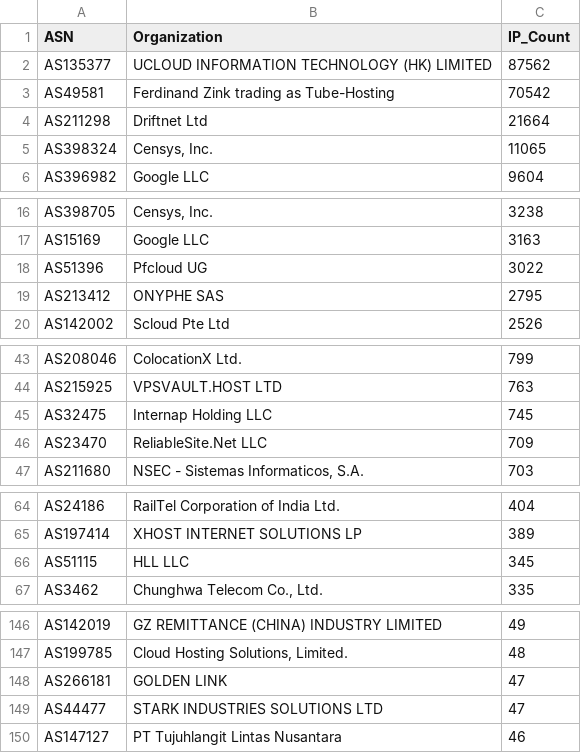
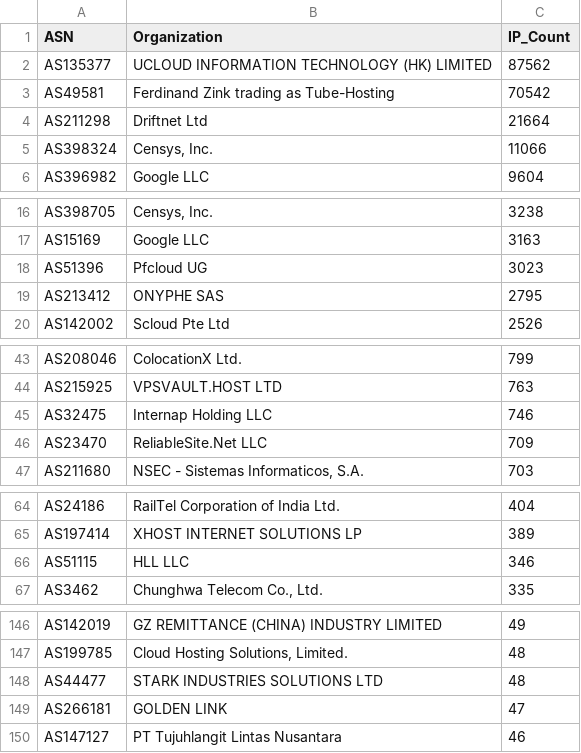
Before and after one commit to BlacKSnowDot0/packetsdatabase-db, a CSV file: asn_summary.csv, drawn as a sheet; only a part is shown, gaps mark what is left out; the diff covers the shown part only.

```diff
--- a/asn_summary.csv
+++ b/asn_summary.csv
@@ -4,3 +4,3 @@ ASN,Organization,IP_Count
 "AS211298","Driftnet Ltd",21664
-"AS398324","Censys, Inc.",11065
+"AS398324","Censys, Inc.",11066
 "AS396982","Google LLC",9604
@@ -17,3 +17,3 @@ ASN,Organization,IP_Count
 "AS15169","Google LLC",3163
-"AS51396","Pfcloud UG",3022
+"AS51396","Pfcloud UG",3023
 "AS213412","ONYPHE SAS",2795
@@ -44,3 +44,3 @@ ASN,Organization,IP_Count
 "AS215925","VPSVAULT.HOST LTD",763
-"AS32475","Internap Holding LLC",745
+"AS32475","Internap Holding LLC",746
 "AS23470","ReliableSite.Net LLC",709
@@ -65,3 +65,3 @@ ASN,Organization,IP_Count
 "AS197414","XHOST INTERNET SOLUTIONS LP",389
-"AS51115","HLL LLC",345
+"AS51115","HLL LLC",346
 "AS3462","Chunghwa Telecom Co., Ltd.",335
@@ -147,4 +147,4 @@ ASN,Organization,IP_Count
 "AS199785","Cloud Hosting Solutions, Limited.",48
+"AS44477","STARK INDUSTRIES SOLUTIONS LTD",48
 "AS266181","GOLDEN LINK",47
-"AS44477","STARK INDUSTRIES SOLUTIONS LTD",47
 "AS147127","PT Tujuhlangit Lintas Nusantara",46
```
Also changed, not shown: 1 edited cell elsewhere in this file, 5 other files.
